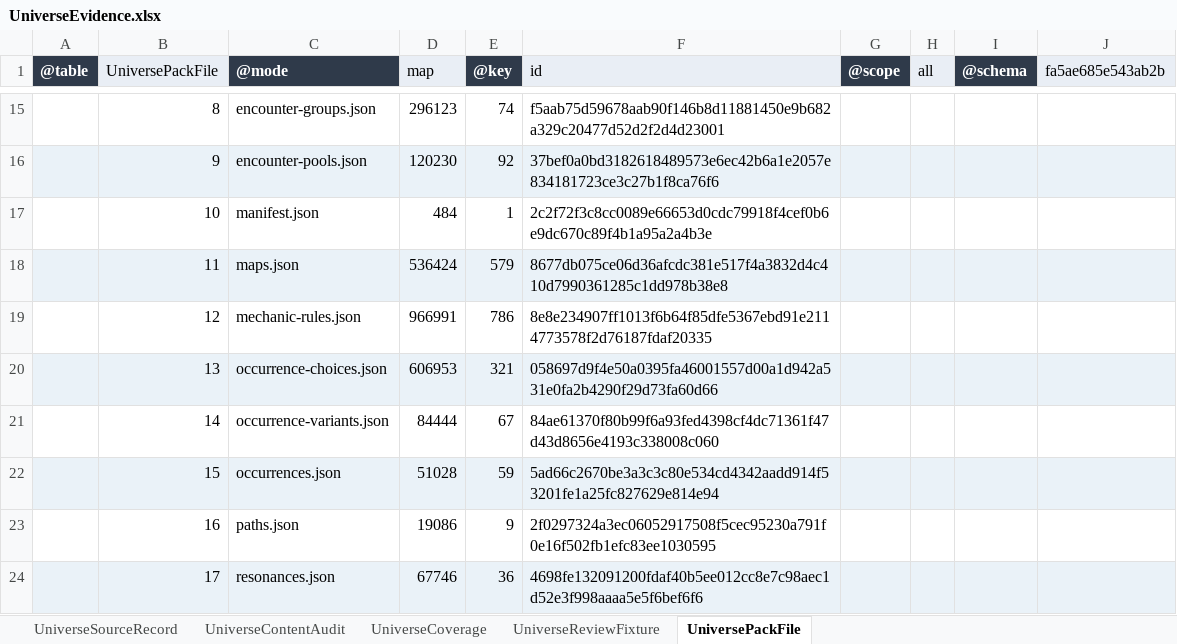
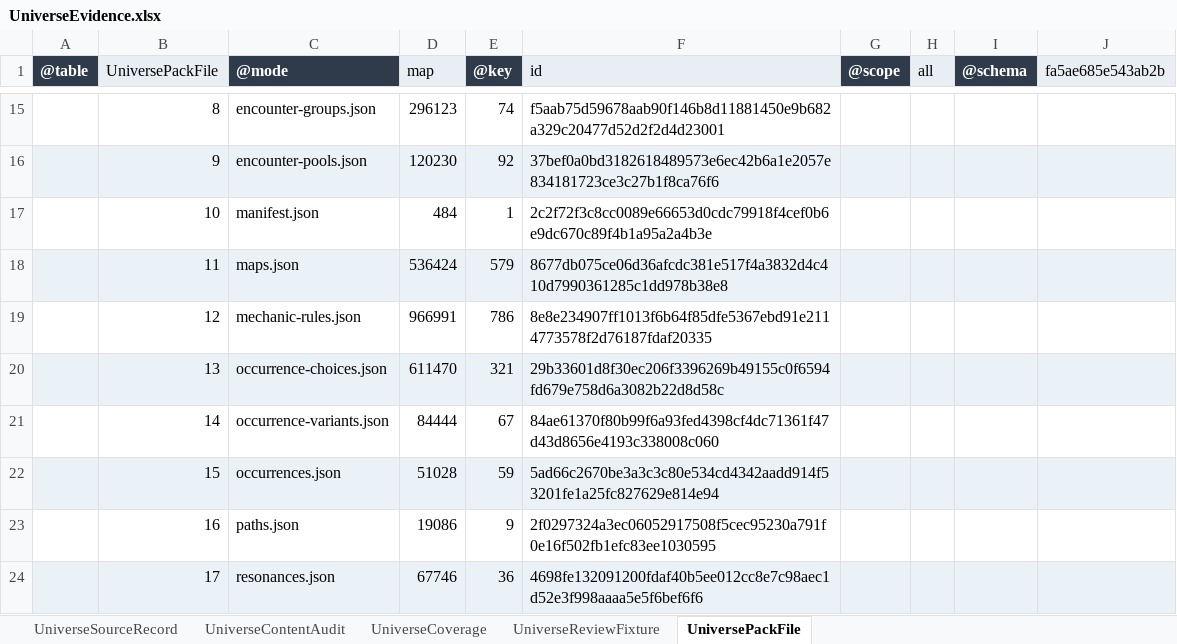
Before and after one commit to realm-labs/starclock, an Excel workbook: config/data/UniverseEvidence.xlsx, sheet UniversePackFile, drawn as a sheet; only a part is shown, gaps mark what is left out; values as stored, in another font and other column widths than the file's, no borders; the diff names each change by its address in the sheet, - before the commit and + after, or states it on an @@ line.

```diff
--- a/config/data/UniverseEvidence.xlsx (sheet UniversePackFile)
+++ b/config/data/UniverseEvidence.xlsx (sheet UniversePackFile)
-D20 (map): 606953
+D20 (map): 611470
-F20 (id): 058697d9f4e50a0395fa46001557d00a1d942a531e0fa2b4290f29d73fa60d66
+F20 (id): 29b33601d8f30ec206f3396269b49155c0f6594fd679e758d6a3082b22d8d58c
```
Also changed, not shown: config/data/Universe.xlsx, 34 other files.
